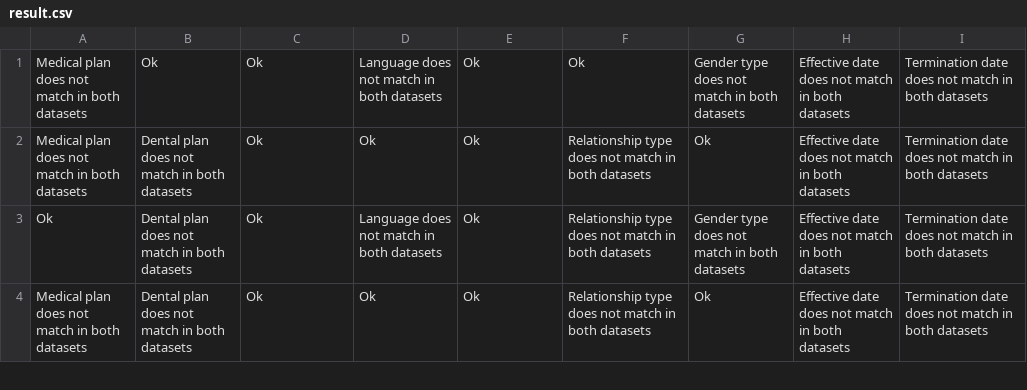
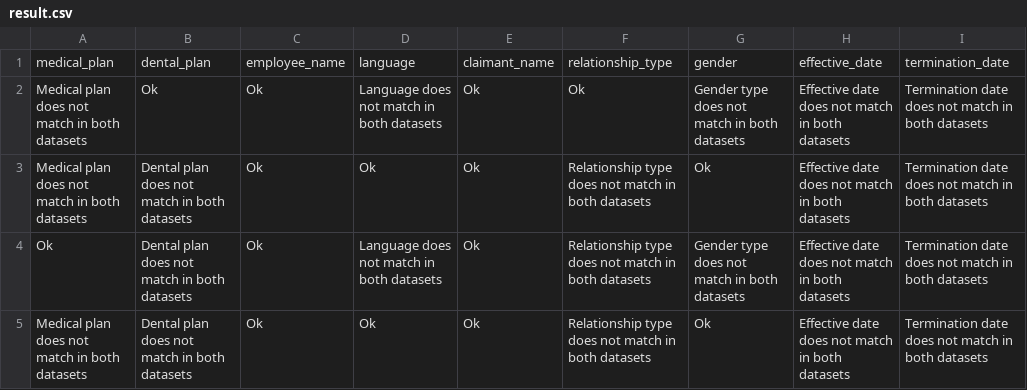
Before and after one commit to Onurbbgm/DesafioGO, a CSV file: result.csv, drawn as a sheet; only a part is shown; the diff names each change by its address in the sheet, - before the commit and + after, or states it on an @@ line.

```diff
--- a/result.csv
+++ b/result.csv
+row 1: medical_plan | dental_plan | employee_name | language | claimant_name | relationship_type | gender | effective_date | termination_date
```
Also changed, not shown: 5 other files.
